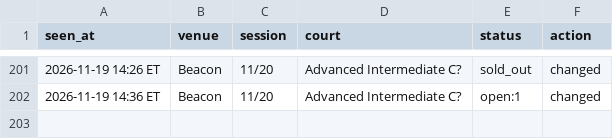
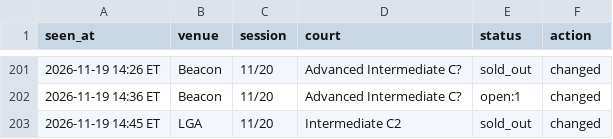
Before and after one commit to MerlinMan5/nyc-urban-vb, a CSV file: sightings.csv, drawn as a sheet; only a part is shown, gaps mark what is left out; the diff names each change by its address in the sheet, - before the commit and + after, or states it on an @@ line.

```diff
--- a/sightings.csv
+++ b/sightings.csv
+row 203: 2026-11-19 14:45 ET | LGA | 11/20 | Intermediate C2 | sold_out | changed
```
Also changed, not shown: 1 other file.
